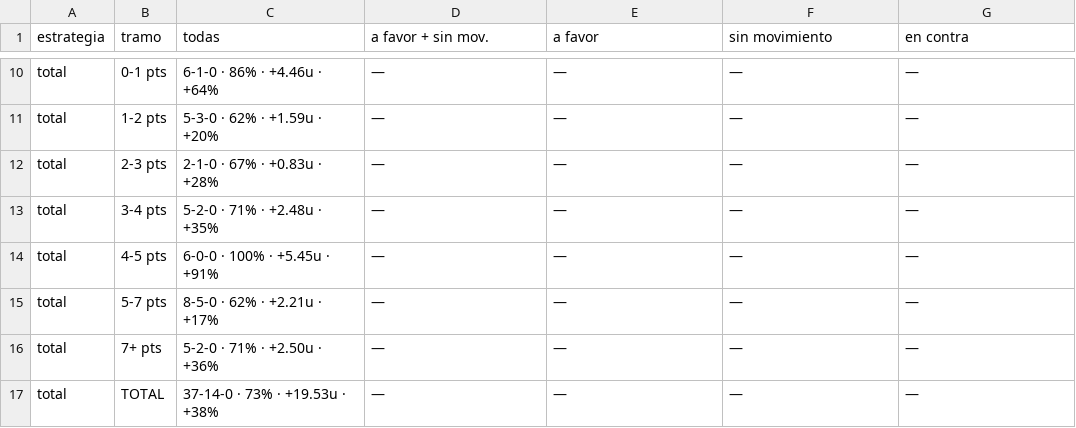
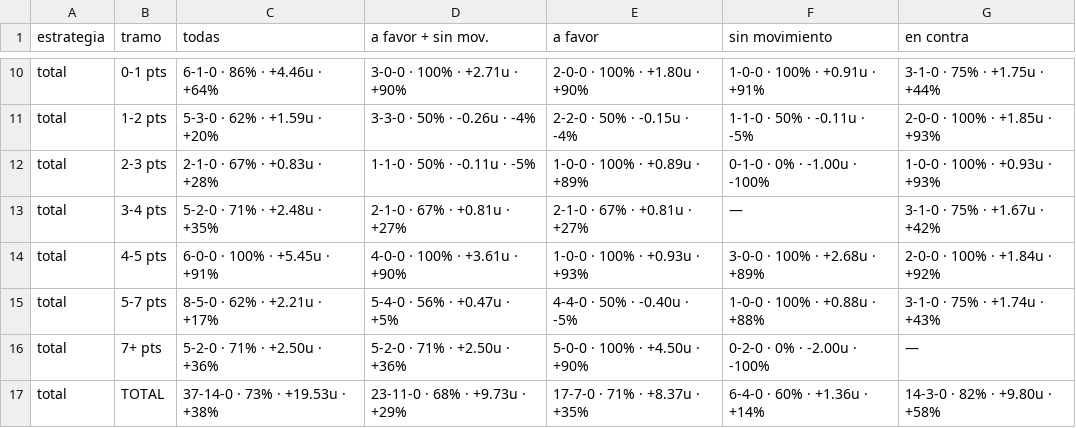
Before and after one commit to DaveBarracuda/nba-quant, a CSV file: ledger/weekly/2026-11-10_2026-11-16/edge_buckets.csv, drawn as a sheet; only a part is shown, gaps mark what is left out; the diff covers the shown part only; the diff names each change by its address in the sheet, - before the commit and + after, or states it on an @@ line.

```diff
--- a/ledger/weekly/2026-11-10_2026-11-16/edge_buckets.csv
+++ b/ledger/weekly/2026-11-10_2026-11-16/edge_buckets.csv
-D10 (a favor + sin mov.): —
+D10 (a favor + sin mov.): 3-0-0 · 100% · +2.71u · +90%
-E10 (a favor): —
+E10 (a favor): 2-0-0 · 100% · +1.80u · +90%
-F10 (sin movimiento): —
+F10 (sin movimiento): 1-0-0 · 100% · +0.91u · +91%
-G10 (en contra): —
+G10 (en contra): 3-1-0 · 75% · +1.75u · +44%
-D11 (a favor + sin mov.): —
+D11 (a favor + sin mov.): 3-3-0 · 50% · -0.26u · -4%
-E11 (a favor): —
+E11 (a favor): 2-2-0 · 50% · -0.15u · -4%
-F11 (sin movimiento): —
+F11 (sin movimiento): 1-1-0 · 50% · -0.11u · -5%
-G11 (en contra): —
+G11 (en contra): 2-0-0 · 100% · +1.85u · +93%
-D12 (a favor + sin mov.): —
+D12 (a favor + sin mov.): 1-1-0 · 50% · -0.11u · -5%
-E12 (a favor): —
+E12 (a favor): 1-0-0 · 100% · +0.89u · +89%
-F12 (sin movimiento): —
+F12 (sin movimiento): 0-1-0 · 0% · -1.00u · -100%
-G12 (en contra): —
+G12 (en contra): 1-0-0 · 100% · +0.93u · +93%
-D13 (a favor + sin mov.): —
+D13 (a favor + sin mov.): 2-1-0 · 67% · +0.81u · +27%
-E13 (a favor): —
+E13 (a favor): 2-1-0 · 67% · +0.81u · +27%
-G13 (en contra): —
+G13 (en contra): 3-1-0 · 75% · +1.67u · +42%
-D14 (a favor + sin mov.): —
+D14 (a favor + sin mov.): 4-0-0 · 100% · +3.61u · +90%
-E14 (a favor): —
+E14 (a favor): 1-0-0 · 100% · +0.93u · +93%
-F14 (sin movimiento): —
+F14 (sin movimiento): 3-0-0 · 100% · +2.68u · +89%
-G14 (en contra): —
+G14 (en contra): 2-0-0 · 100% · +1.84u · +92%
-D15 (a favor + sin mov.): —
+D15 (a favor + sin mov.): 5-4-0 · 56% · +0.47u · +5%
-E15 (a favor): —
+E15 (a favor): 4-4-0 · 50% · -0.40u · -5%
-F15 (sin movimiento): —
+F15 (sin movimiento): 1-0-0 · 100% · +0.88u · +88%
-G15 (en contra): —
+G15 (en contra): 3-1-0 · 75% · +1.74u · +43%
-D16 (a favor + sin mov.): —
+D16 (a favor + sin mov.): 5-2-0 · 71% · +2.50u · +36%
-E16 (a favor): —
+E16 (a favor): 5-0-0 · 100% · +4.50u · +90%
-F16 (sin movimiento): —
+F16 (sin movimiento): 0-2-0 · 0% · -2.00u · -100%
-D17 (a favor + sin mov.): —
+D17 (a favor + sin mov.): 23-11-0 · 68% · +9.73u · +29%
-E17 (a favor): —
+E17 (a favor): 17-7-0 · 71% · +8.37u · +35%
-F17 (sin movimiento): —
+F17 (sin movimiento): 6-4-0 · 60% · +1.36u · +14%
-G17 (en contra): —
+G17 (en contra): 14-3-0 · 82% · +9.80u · +58%
```
Also changed, not shown: 83 edited cells elsewhere in this file, ledger/weekly/2026-10-20_2026-10-26/edge_buckets.csv, ledger/weekly/2026-10-27_2026-11-02/top5.csv, 27 other files.
